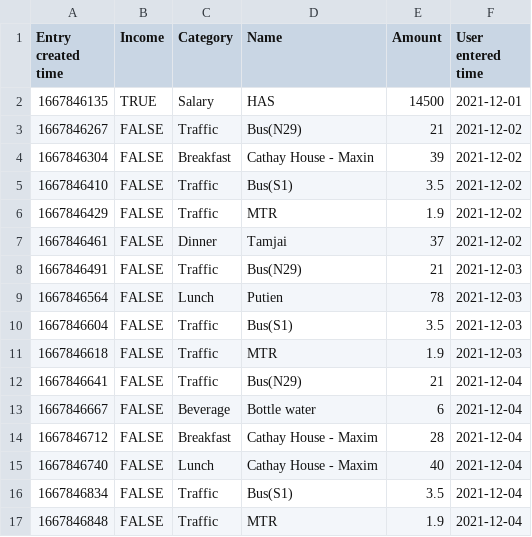
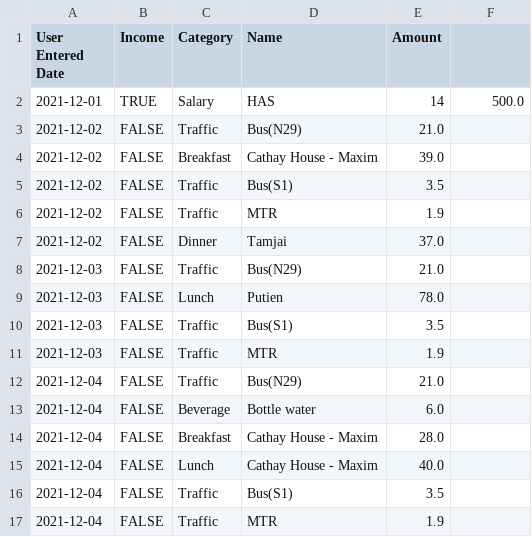
Before and after one commit to steve2130/1002_Project_31, a CSV file: G31/data2.csv, drawn as a sheet; only a part is shown; the diff covers the shown part only.

Commit message:
Corrected format of data2.csv

```diff
--- a/G31/data2.csv
+++ b/G31/data2.csv
@@ -1,17 +1,17 @@
-Entry created time,Income,Category,Name,Amount,User entered time
-1667846135,TRUE,Salary,HAS,14500,2021-12-01
-1667846267,FALSE,Traffic,Bus(N29),21,2021-12-02
-1667846304,FALSE,Breakfast,Cathay House - Maxin,39,2021-12-02
-1667846410,FALSE,Traffic,Bus(S1),3.5,2021-12-02
-1667846429,FALSE,Traffic,MTR,1.9,2021-12-02
-1667846461,FALSE,Dinner,Tamjai,37,2021-12-02
-1667846491,FALSE,Traffic,Bus(N29),21,2021-12-03
-1667846564,FALSE,Lunch,Putien,78,2021-12-03
-1667846604,FALSE,Traffic,Bus(S1),3.5,2021-12-03
-1667846618,FALSE,Traffic,MTR,1.9,2021-12-03
-1667846641,FALSE,Traffic,Bus(N29),21,2021-12-04
-1667846667,FALSE,Beverage,Bottle water,6,2021-12-04
-1667846712,FALSE,Breakfast,Cathay House - Maxim,28,2021-12-04
-1667846740,FALSE,Lunch,Cathay House - Maxim,40,2021-12-04
-1667846834,FALSE,Traffic,Bus(S1),3.5,2021-12-04
-1667846848,FALSE,Traffic,MTR,1.9,2021-12-04
+User Entered Date,Income,Category,Name,Amount
+2021-12-01,TRUE,Salary,HAS,14,500.0
+2021-12-02,FALSE,Traffic,Bus(N29),21.0
+2021-12-02,FALSE,Breakfast,Cathay House - Maxim,39.0
+2021-12-02,FALSE,Traffic,Bus(S1),3.5
+2021-12-02,FALSE,Traffic,MTR,1.9
+2021-12-02,FALSE,Dinner,Tamjai,37.0
+2021-12-03,FALSE,Traffic,Bus(N29),21.0
+2021-12-03,FALSE,Lunch,Putien,78.0
+2021-12-03,FALSE,Traffic,Bus(S1),3.5
+2021-12-03,FALSE,Traffic,MTR,1.9
+2021-12-04,FALSE,Traffic,Bus(N29),21.0
+2021-12-04,FALSE,Beverage,Bottle water,6.0
+2021-12-04,FALSE,Breakfast,Cathay House - Maxim,28.0
+2021-12-04,FALSE,Lunch,Cathay House - Maxim,40.0
+2021-12-04,FALSE,Traffic,Bus(S1),3.5
+2021-12-04,FALSE,Traffic,MTR,1.9
```
Also changed, not shown: 1 added row, 1 removed row and 83 edited cells elsewhere in this file.
